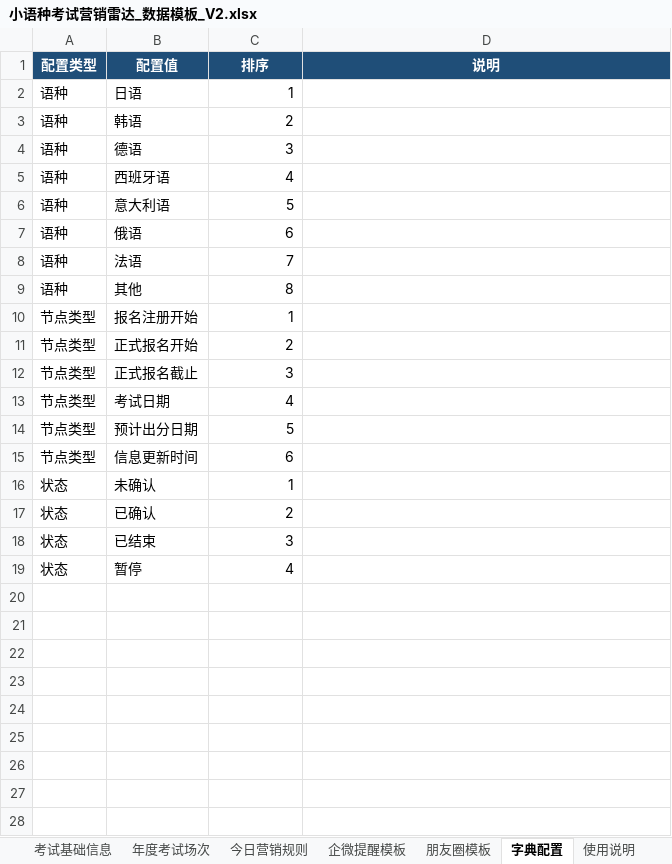
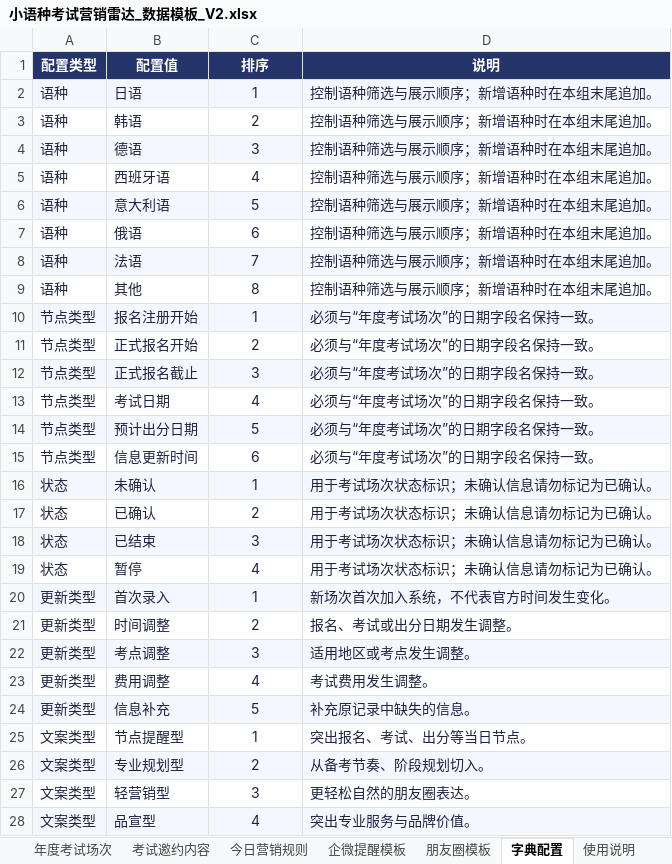
Before and after one commit to shinywaycui/exam-radar, an Excel workbook: 小语种考试营销雷达_数据模板_V2.xlsx, sheet 字典配置, drawn as a sheet; only a part is shown; values as stored, in another font and other column widths than the file's, no borders; conditional formats not drawn; the diff covers the shown part only; the diff names each change by its address in the sheet, - before the commit and + after, or states it on an @@ line.

```diff
--- a/小语种考试营销雷达_数据模板_V2.xlsx (sheet 字典配置)
+++ b/小语种考试营销雷达_数据模板_V2.xlsx (sheet 字典配置)
+sheet tab: 考试邀约内容
-A1:D1 fill: #1F4E78
+A1:D1 fill: #25346B
-A2:C19 text colour: black
+A2:C19 text colour: #1D2542
-A2:D2 fill: none
+A2:D2 fill: #F5F7FF
-C2:C19 alignment: right
+C2:C19 alignment: center
-D2:D9 (说明): (empty)
+D2:D9 (说明): 控制语种筛选与展示顺序；新增语种时在本组末尾追加。
-A4:D4 fill: none
+A4:D4 fill: #F5F7FF
-A6:D6 fill: none
+A6:D6 fill: #F5F7FF
-A8:D8 fill: none
+A8:D8 fill: #F5F7FF
-A10:D10 fill: none
+A10:D10 fill: #F5F7FF
-D10:D15 (说明): (empty)
+D10:D15 (说明): 必须与“年度考试场次”的日期字段名保持一致。
-A12:D12 fill: none
+A12:D12 fill: #F5F7FF
-A14:D14 fill: none
+A14:D14 fill: #F5F7FF
-A16:D16 fill: none
+A16:D16 fill: #F5F7FF
-D16:D19 (说明): (empty)
+D16:D19 (说明): 用于考试场次状态标识；未确认信息请勿标记为已确认。
-A18:D18 fill: none
+A18:D18 fill: #F5F7FF
+row 20: 更新类型 | 首次录入 | 1 | 新场次首次加入系统，不代表官方时间发生变化。
+row 21: 更新类型 | 时间调整 | 2 | 报名、考试或出分日期发生调整。
+row 22: 更新类型 | 考点调整 | 3 | 适用地区或考点发生调整。
+row 23: 更新类型 | 费用调整 | 4 | 考试费用发生调整。
+row 24: 更新类型 | 信息补充 | 5 | 补充原记录中缺失的信息。
+row 25: 文案类型 | 节点提醒型 | 1 | 突出报名、考试、出分等当日节点。
+row 26: 文案类型 | 专业规划型 | 2 | 从备考节奏、阶段规划切入。
+row 27: 文案类型 | 轻营销型 | 3 | 更轻松自然的朋友圈表达。
+row 28: 文案类型 | 品宣型 | 4 | 突出专业服务与品牌价值。
```
Also changed, not shown: 5 added rows elsewhere in this sheet, sheet 使用说明, sheet 朋友圈模板, sheet 考试基础信息, sheet 今日营销规则, sheet 企微提醒模板, sheet 年度考试场次, 13 other files.
